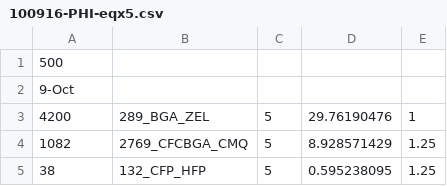
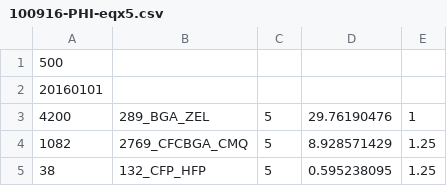
Before and after one commit to jonasespelita/scsgo, a CSV file: sample data/100916-PHI-eqx5.csv, drawn as a sheet; only a part is shown.

```diff
--- a/sample data/100916-PHI-eqx5.csv
+++ b/sample data/100916-PHI-eqx5.csv
@@ -1,3 +1,3 @@
 500
-9-Oct
+20160101
 4200,289_BGA_ZEL,5,29.76190476,1
```
Also changed, not shown: sample data/100916-PHI.csv, sample data/material_level.csv, 10 other files.
